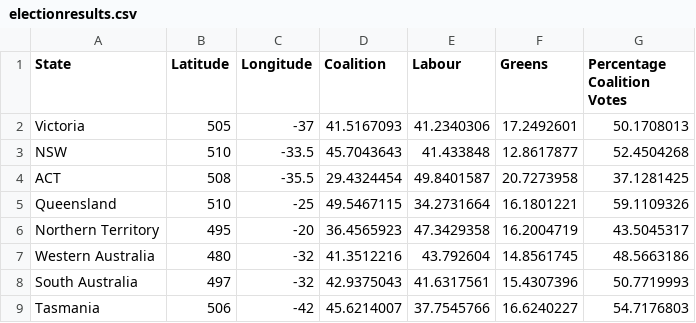
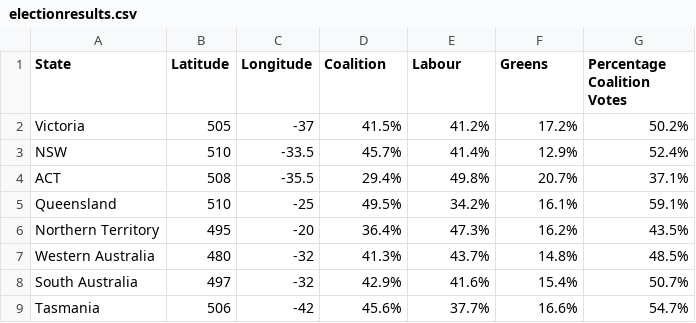
Before and after one commit to monashOsman/SampleRep, a CSV file: data/electionresults.csv, drawn as a sheet.

Commit message:
Update electionresults.csv

```diff
--- a/data/electionresults.csv
+++ b/data/electionresults.csv
@@ -1,9 +1,9 @@
 State,Latitude,Longitude,Coalition,Labour,Greens,Percentage Coalition Votes
-Victoria,505,-37,41.5167093,41.2340306,17.2492601,50.1708013
-NSW,510,-33.5,45.7043643,41.433848,12.8617877,52.4504268
-ACT,508,-35.5,29.4324454,49.8401587,20.7273958,37.1281425
-Queensland,510,-25,49.5467115,34.2731664,16.1801221,59.1109326
-Northern Territory,495,-20,36.4565923,47.3429358,16.2004719,43.5045317
-Western Australia,480,-32,41.3512216,43.792604,14.8561745,48.5663186
-South Australia,497,-32,42.9375043,41.6317561,15.4307396,50.7719993
-Tasmania,506,-42,45.6214007,37.7545766,16.6240227,54.7176803
+Victoria,505,-37,41.5%,41.2%,17.2%,50.2%
+NSW,510,-33.5,45.7%,41.4%,12.9%,52.4%
+ACT,508,-35.5,29.4%,49.8%,20.7%,37.1%
+Queensland,510,-25,49.5%,34.2%,16.1%,59.1%
+Northern Territory,495,-20,36.4%,47.3%,16.2%,43.5%
+Western Australia,480,-32,41.3%,43.7%,14.8%,48.5%
+South Australia,497,-32,42.9%,41.6%,15.4%,50.7%
+Tasmania,506,-42,45.6%,37.7%,16.6%,54.7%
```
